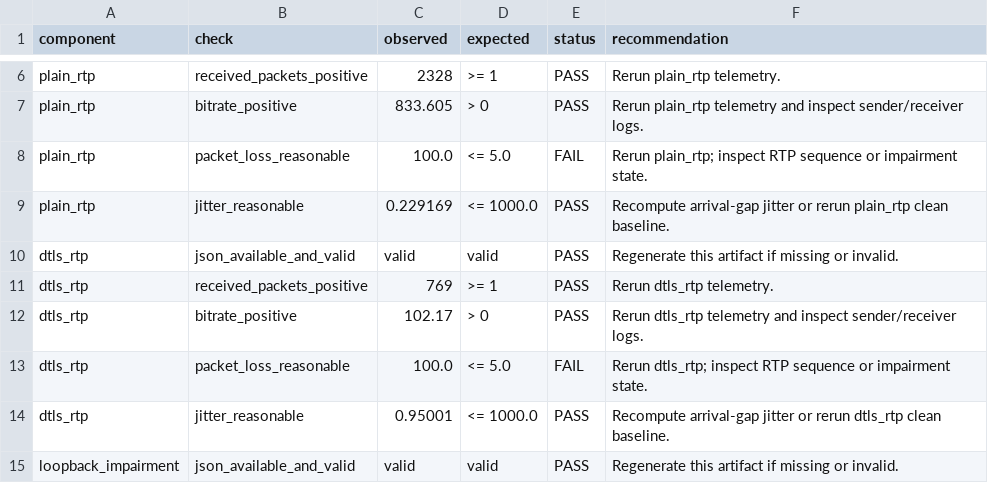
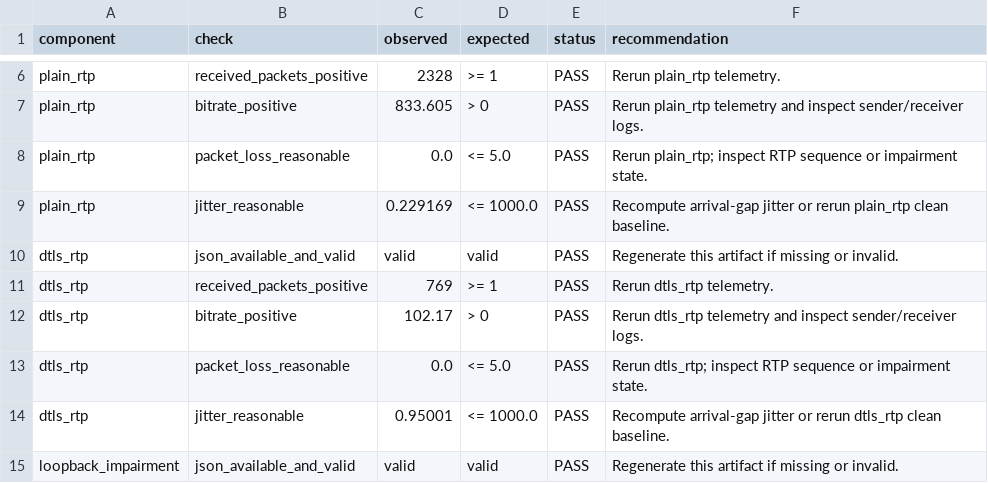
Before and after one commit to Sudarson2021/zktrustllm-agents-l4, a CSV file: results/l4_closed_loop_agent/closed_loop_kpi_checks.csv, drawn as a sheet; only a part is shown, gaps mark what is left out.

Commit message:
fix: preserve zero packet loss in closed-loop KPI decision agent

```diff
--- a/results/l4_closed_loop_agent/closed_loop_kpi_checks.csv
+++ b/results/l4_closed_loop_agent/closed_loop_kpi_checks.csv
@@ -7,3 +7,3 @@ plain_rtp,received_packets_positive,2328,>= 1,PASS,Rerun plain_rtp telemetry.
 plain_rtp,bitrate_positive,833.605,> 0,PASS,Rerun plain_rtp telemetry and inspect sender/receiver logs.
-plain_rtp,packet_loss_reasonable,100.0,<= 5.0,FAIL,Rerun plain_rtp; inspect RTP sequence or impairment state.
+plain_rtp,packet_loss_reasonable,0.0,<= 5.0,PASS,Rerun plain_rtp; inspect RTP sequence or impairment state.
 plain_rtp,jitter_reasonable,0.229169,<= 1000.0,PASS,Recompute arrival-gap jitter or rerun plain_rtp clean baseline.
@@ -12,3 +12,3 @@ dtls_rtp,received_packets_positive,769,>= 1,PASS,Rerun dtls_rtp telemetry.
 dtls_rtp,bitrate_positive,102.17,> 0,PASS,Rerun dtls_rtp telemetry and inspect sender/receiver logs.
-dtls_rtp,packet_loss_reasonable,100.0,<= 5.0,FAIL,Rerun dtls_rtp; inspect RTP sequence or impairment state.
+dtls_rtp,packet_loss_reasonable,0.0,<= 5.0,PASS,Rerun dtls_rtp; inspect RTP sequence or impairment state.
 dtls_rtp,jitter_reasonable,0.95001,<= 1000.0,PASS,Recompute arrival-gap jitter or rerun dtls_rtp clean baseline.
```
Also changed, not shown: 3 other files.
